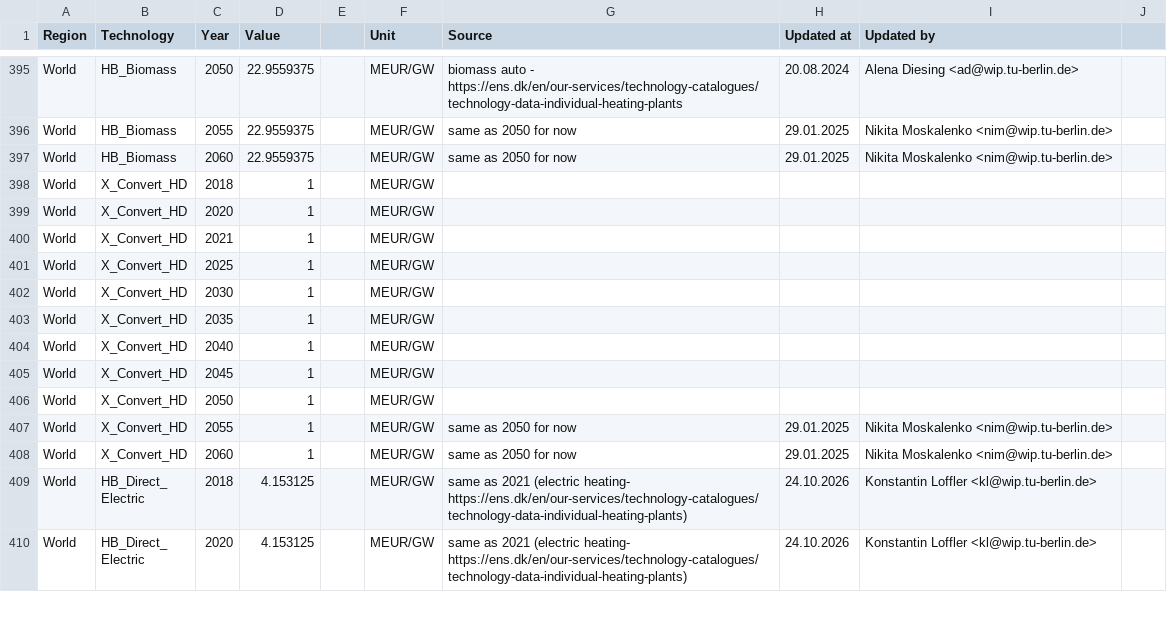
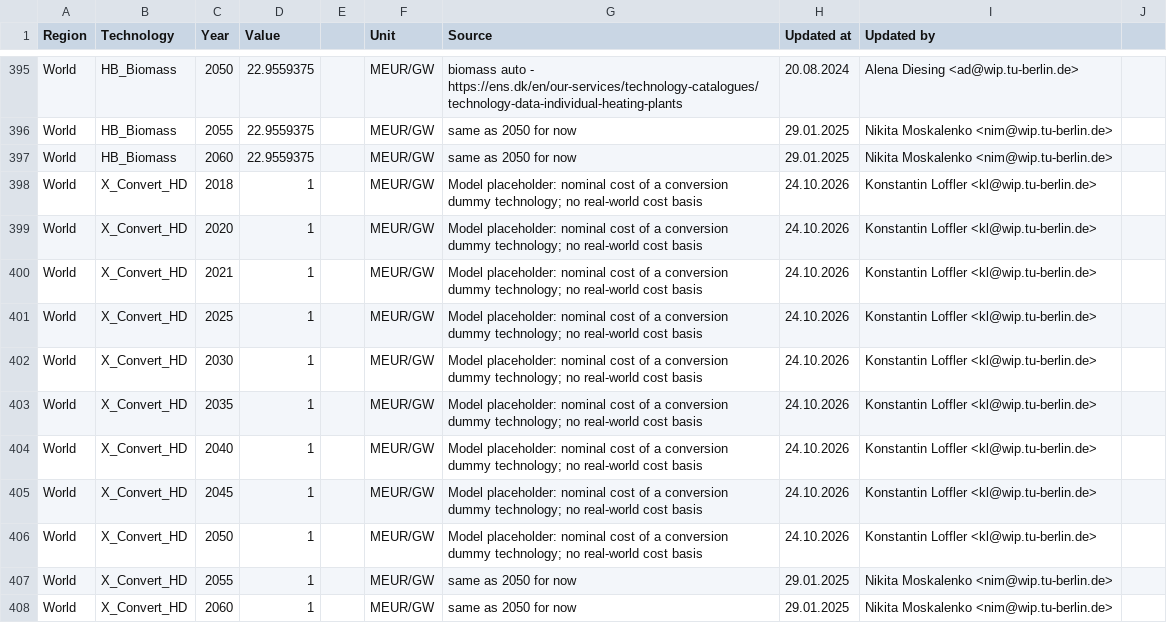
Before and after one commit to GENeSYS-MOD/GENeSYS_MOD.data, a CSV file: Data/Parameters/Par_FixedCost/Par_FixedCost.csv, drawn as a sheet; only a part is shown, gaps mark what is left out; the shorter side is filled out with more unchanged rows.

```diff
--- a/Data/Parameters/Par_FixedCost/Par_FixedCost.csv
+++ b/Data/Parameters/Par_FixedCost/Par_FixedCost.csv
@@ -397,11 +397,11 @@ World,HB_Biomass,2055,22.9559375,,MEUR/GW,same as 2050 for now,29.01.2025,Nikita
 World,HB_Biomass,2060,22.9559375,,MEUR/GW,same as 2050 for now,29.01.2025,Nikita Moskalenko <nim@wip.tu-berlin.de>,
-World,X_Convert_HD,2018,1,,MEUR/GW,,,,
-World,X_Convert_HD,2020,1,,MEUR/GW,,,,
-World,X_Convert_HD,2021,1,,MEUR/GW,,,,
-World,X_Convert_HD,2025,1,,MEUR/GW,,,,
-World,X_Convert_HD,2030,1,,MEUR/GW,,,,
-World,X_Convert_HD,2035,1,,MEUR/GW,,,,
-World,X_Convert_HD,2040,1,,MEUR/GW,,,,
-World,X_Convert_HD,2045,1,,MEUR/GW,,,,
-World,X_Convert_HD,2050,1,,MEUR/GW,,,,
+World,X_Convert_HD,2018,1,,MEUR/GW,Model placeholder: nominal cost of a conversion dummy technology; no real-world cost basis,24.10.2026,Konstantin Loffler <kl@wip.tu-berlin.de>,
+World,X_Convert_HD,2020,1,,MEUR/GW,Model placeholder: nominal cost of a conversion dummy technology; no real-world cost basis,24.10.2026,Konstantin Loffler <kl@wip.tu-berlin.de>,
+World,X_Convert_HD,2021,1,,MEUR/GW,Model placeholder: nominal cost of a conversion dummy technology; no real-world cost basis,24.10.2026,Konstantin Loffler <kl@wip.tu-berlin.de>,
+World,X_Convert_HD,2025,1,,MEUR/GW,Model placeholder: nominal cost of a conversion dummy technology; no real-world cost basis,24.10.2026,Konstantin Loffler <kl@wip.tu-berlin.de>,
+World,X_Convert_HD,2030,1,,MEUR/GW,Model placeholder: nominal cost of a conversion dummy technology; no real-world cost basis,24.10.2026,Konstantin Loffler <kl@wip.tu-berlin.de>,
+World,X_Convert_HD,2035,1,,MEUR/GW,Model placeholder: nominal cost of a conversion dummy technology; no real-world cost basis,24.10.2026,Konstantin Loffler <kl@wip.tu-berlin.de>,
+World,X_Convert_HD,2040,1,,MEUR/GW,Model placeholder: nominal cost of a conversion dummy technology; no real-world cost basis,24.10.2026,Konstantin Loffler <kl@wip.tu-berlin.de>,
+World,X_Convert_HD,2045,1,,MEUR/GW,Model placeholder: nominal cost of a conversion dummy technology; no real-world cost basis,24.10.2026,Konstantin Loffler <kl@wip.tu-berlin.de>,
+World,X_Convert_HD,2050,1,,MEUR/GW,Model placeholder: nominal cost of a conversion dummy technology; no real-world cost basis,24.10.2026,Konstantin Loffler <kl@wip.tu-berlin.de>,
 World,X_Convert_HD,2055,1,,MEUR/GW,same as 2050 for now,29.01.2025,Nikita Moskalenko <nim@wip.tu-berlin.de>,
```
Also changed, not shown: Data/Parameters/Par_CapitalCost/Par_CapitalCost.csv.
